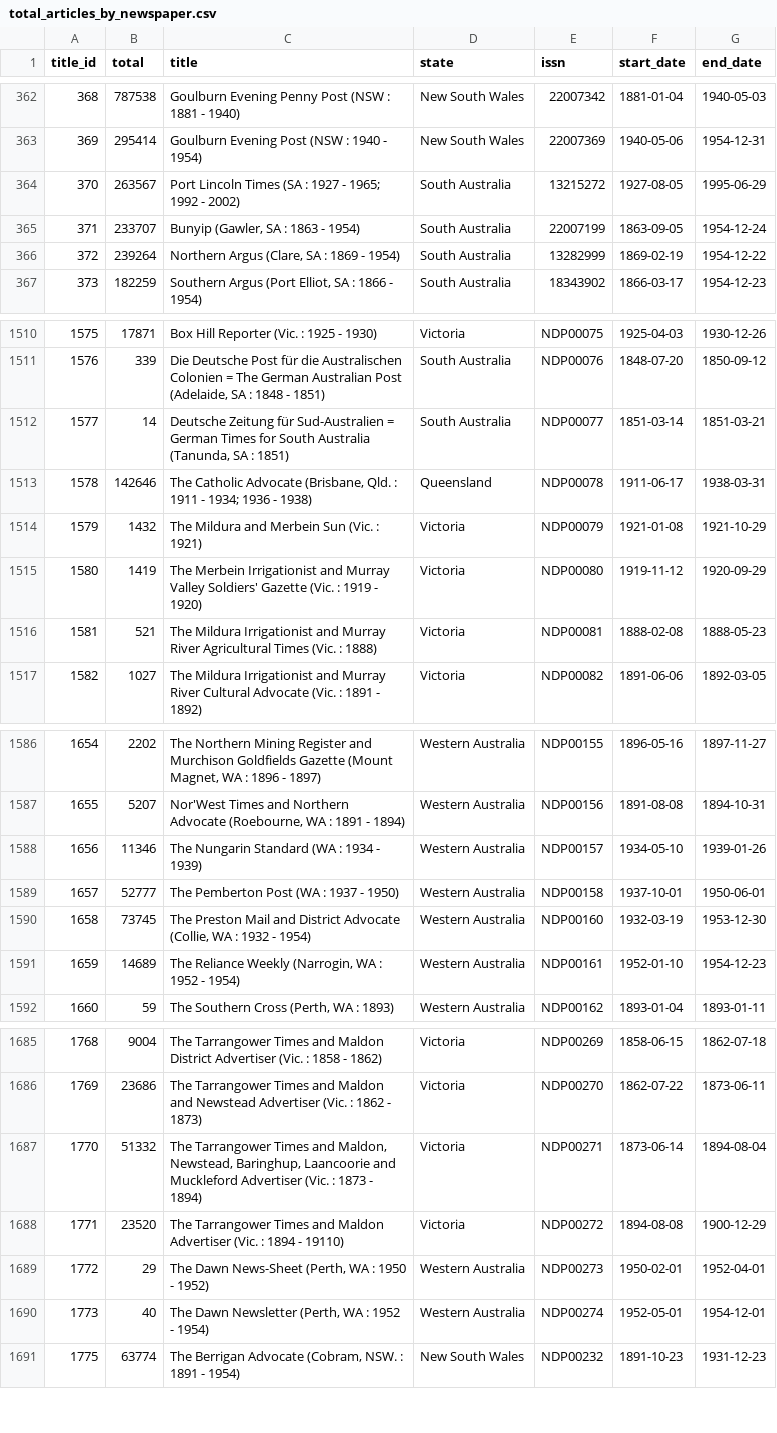
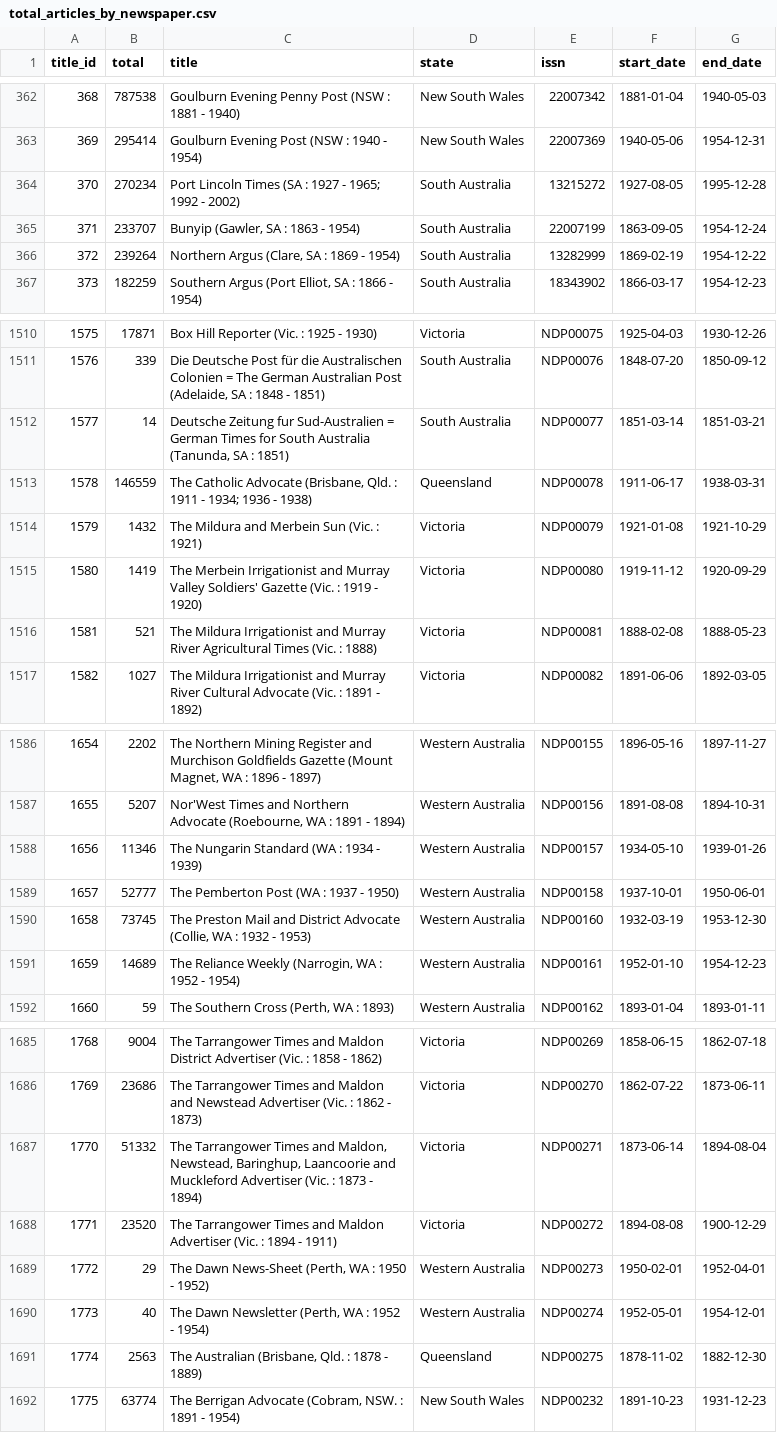
Before and after one commit to wragge/trove-newspaper-totals, a CSV file: data/total_articles_by_newspaper.csv, drawn as a sheet; only a part is shown, gaps mark what is left out.

```diff
--- a/data/total_articles_by_newspaper.csv
+++ b/data/total_articles_by_newspaper.csv
@@ -363,3 +363,3 @@ title_id,total,title,state,issn,start_date,end_date
 369,295414,Goulburn Evening Post (NSW : 1940 - 1954),New South Wales,22007369,1940-05-06,1954-12-31
-370,263567,Port Lincoln Times (SA : 1927 - 1965; 1992 - 2002),South Australia,13215272,1927-08-05,1995-06-29
+370,270234,Port Lincoln Times (SA : 1927 - 1965; 1992 - 2002),South Australia,13215272,1927-08-05,1995-12-28
 371,233707,"Bunyip (Gawler, SA : 1863 - 1954)",South Australia,22007199,1863-09-05,1954-12-24
@@ -1511,4 +1511,4 @@ title_id,total,title,state,issn,start_date,end_date
 1576,339,"Die Deutsche Post für die Australischen Colonien = The German Australian Post (Adelaide, SA : 1848 - 1851)",South Australia,NDP00076,1848-07-20,1850-09-12
-1577,14,"Deutsche Zeitung für Sud-Australien = German Times for South Australia (Tanunda, SA : 1851)",South Australia,NDP00077,1851-03-14,1851-03-21
-1578,142646,"The Catholic Advocate (Brisbane, Qld. : 1911 - 1934; 1936 - 1938)",Queensland,NDP00078,1911-06-17,1938-03-31
+1577,14,"Deutsche Zeitung fur Sud-Australien = German Times for South Australia (Tanunda, SA : 1851)",South Australia,NDP00077,1851-03-14,1851-03-21
+1578,146559,"The Catholic Advocate (Brisbane, Qld. : 1911 - 1934; 1936 - 1938)",Queensland,NDP00078,1911-06-17,1938-03-31
 1579,1432,The Mildura and Merbein Sun (Vic. : 1921),Victoria,NDP00079,1921-01-08,1921-10-29
@@ -1589,3 +1589,3 @@ title_id,total,title,state,issn,start_date,end_date
 1657,52777,The Pemberton Post (WA : 1937 - 1950),Western Australia,NDP00158,1937-10-01,1950-06-01
-1658,73745,"The Preston Mail and District Advocate (Collie, WA : 1932 - 1954)",Western Australia,NDP00160,1932-03-19,1953-12-30
+1658,73745,"The Preston Mail and District Advocate (Collie, WA : 1932 - 1953)",Western Australia,NDP00160,1932-03-19,1953-12-30
 1659,14689,"The Reliance Weekly (Narrogin, WA : 1952 - 1954)",Western Australia,NDP00161,1952-01-10,1954-12-23
@@ -1687,5 +1687,6 @@ title_id,total,title,state,issn,start_date,end_date
 1770,51332,"The Tarrangower Times and Maldon, Newstead, Baringhup, Laancoorie and Muckleford Advertiser (Vic. : 1873 - 1894)",Victoria,NDP00271,1873-06-14,1894-08-04
-1771,23520,The Tarrangower Times and Maldon Advertiser (Vic. : 1894 - 19110),Victoria,NDP00272,1894-08-08,1900-12-29
+1771,23520,The Tarrangower Times and Maldon Advertiser (Vic. : 1894 - 1911),Victoria,NDP00272,1894-08-08,1900-12-29
 1772,29,"The Dawn News-Sheet (Perth, WA : 1950 - 1952)",Western Australia,NDP00273,1950-02-01,1952-04-01
 1773,40,"The Dawn Newsletter (Perth, WA : 1952 - 1954)",Western Australia,NDP00274,1952-05-01,1954-12-01
+1774,2563,"The Australian (Brisbane, Qld. : 1878 - 1889)",Queensland,NDP00275,1878-11-02,1882-12-30
 1775,63774,"The Berrigan Advocate (Cobram, NSW. : 1891 - 1954)",New South Wales,NDP00232,1891-10-23,1931-12-23
```
Also changed, not shown: data/total_articles_by_category.csv, data/total_articles_by_year.csv, 2 other files.
